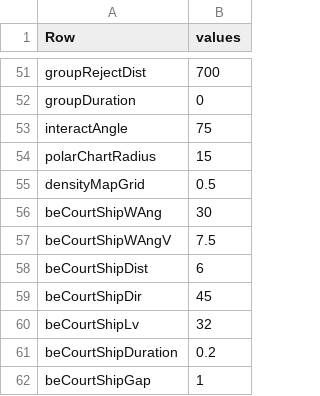
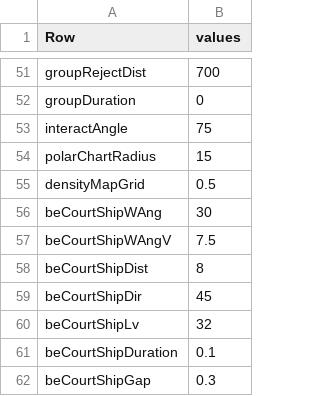
Before and after one commit to takuto-okuno-t5/tpro, a CSV file: TPro/etc/tproconfig.csv, drawn as a sheet; only a part is shown, gaps mark what is left out.

```diff
--- a/TPro/etc/tproconfig.csv
+++ b/TPro/etc/tproconfig.csv
@@ -57,6 +57,6 @@ beCourtShipWAng,30
 beCourtShipWAngV,7.5
-beCourtShipDist,6
+beCourtShipDist,8
 beCourtShipDir,45
 beCourtShipLv,32
-beCourtShipDuration,0.2
-beCourtShipGap,1
+beCourtShipDuration,0.1
+beCourtShipGap,0.3
```
Also changed, not shown: 3 other files.
